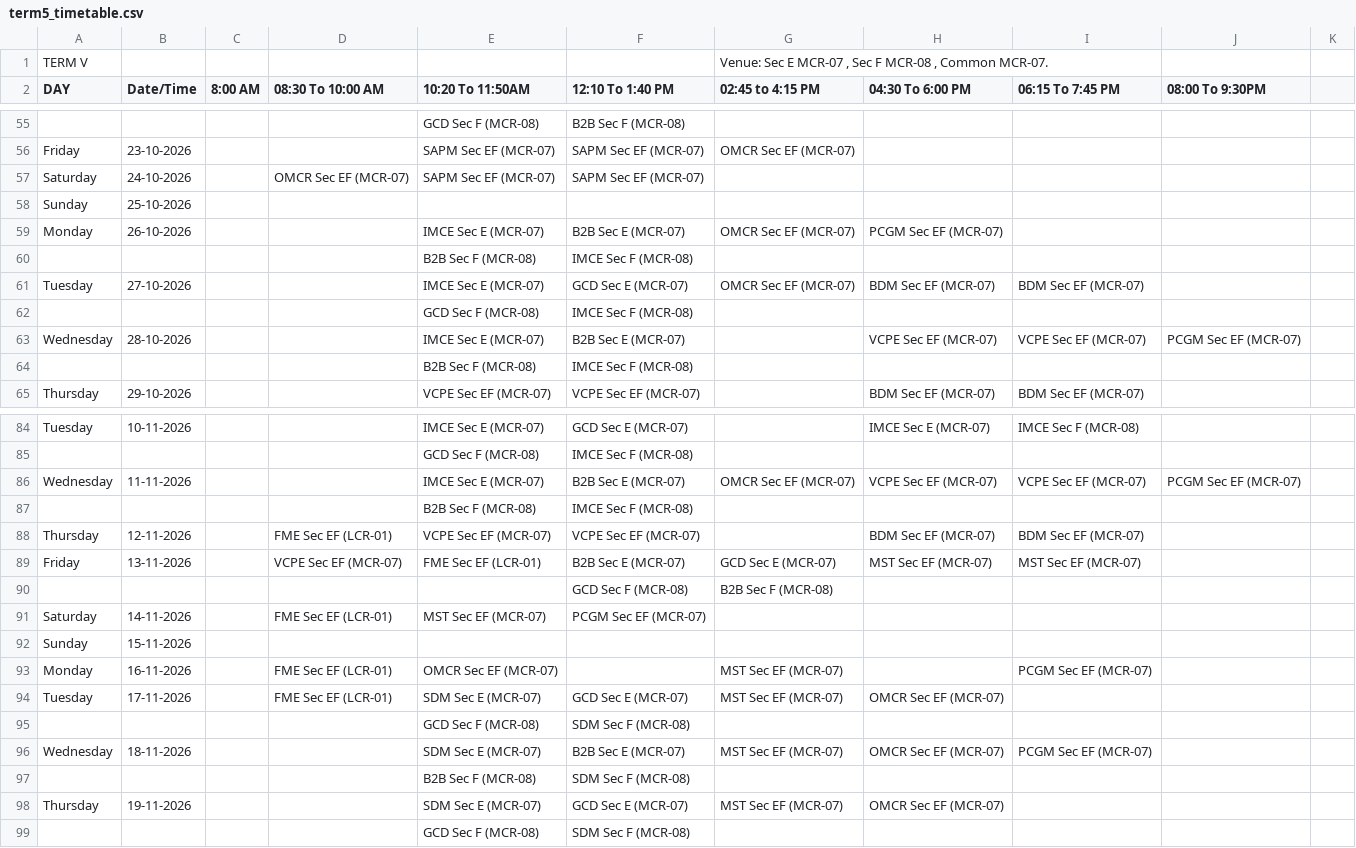
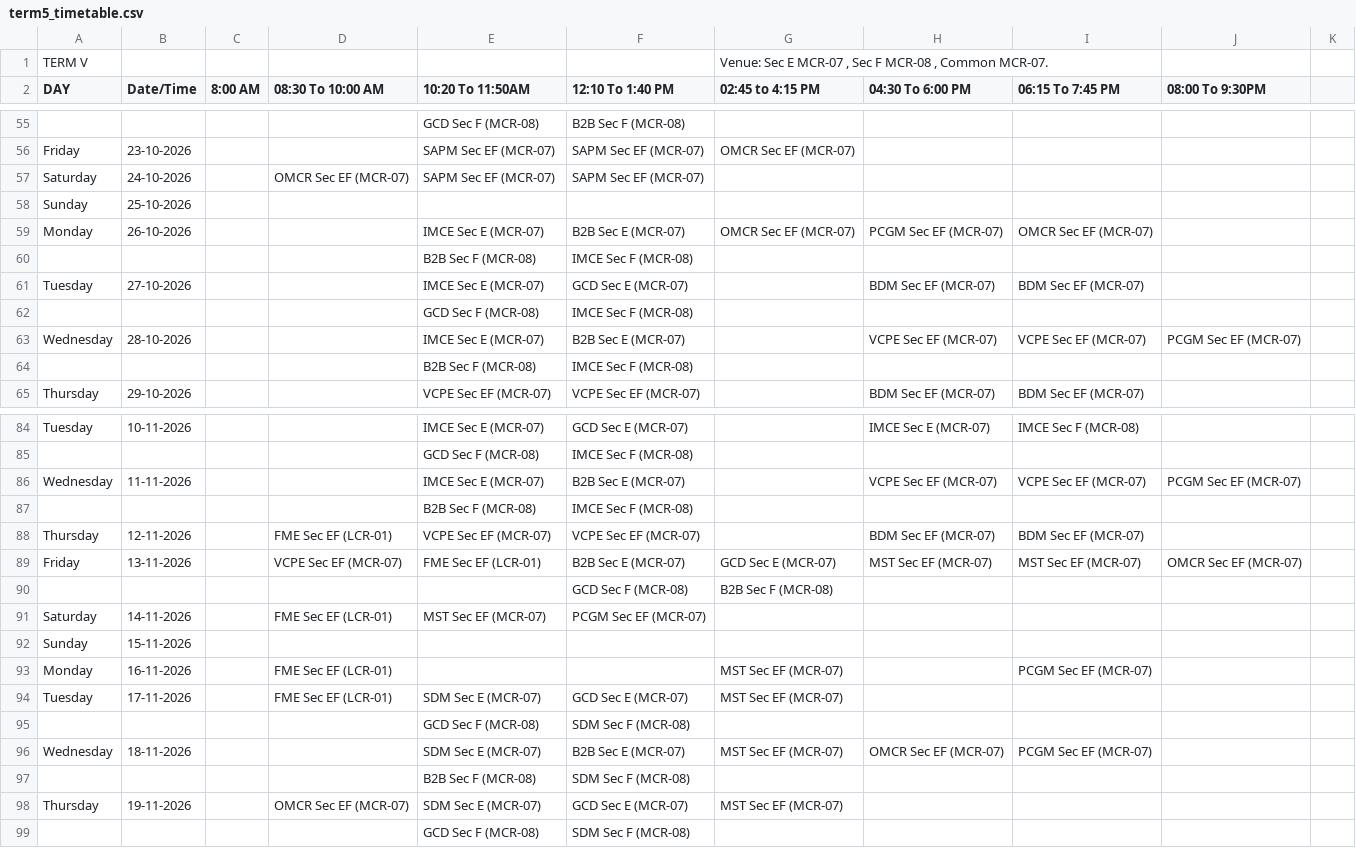
Before and after one commit to Acethelast78/studentdash, a CSV file: term5_timetable.csv, drawn as a sheet; only a part is shown, gaps mark what is left out; the diff covers the shown part only; the diff names each change by its address in the sheet, - before the commit and + after, or states it on an @@ line.

```diff
--- a/term5_timetable.csv
+++ b/term5_timetable.csv
-I59 (06:15 To 7:45 PM): (empty)
+I59 (06:15 To 7:45 PM): OMCR Sec EF (MCR-07)
-G61 (02:45 to 4:15 PM): OMCR Sec EF (MCR-07)
+G61 (02:45 to 4:15 PM): (empty)
-G86 (02:45 to 4:15 PM): OMCR Sec EF (MCR-07)
+G86 (02:45 to 4:15 PM): (empty)
-J89 (08:00 To 9:30PM): (empty)
+J89 (08:00 To 9:30PM): OMCR Sec EF (MCR-07)
-E93 (10:20 To 11:50AM): OMCR Sec EF (MCR-07)
+E93 (10:20 To 11:50AM): (empty)
-H94 (04:30 To 6:00 PM): OMCR Sec EF (MCR-07)
+H94 (04:30 To 6:00 PM): (empty)
-D98 (08:30 To 10:00 AM): (empty)
+D98 (08:30 To 10:00 AM): OMCR Sec EF (MCR-07)
-H98 (04:30 To 6:00 PM): OMCR Sec EF (MCR-07)
+H98 (04:30 To 6:00 PM): (empty)
```
Also changed, not shown: 2 edited cells elsewhere in this file, 2 other files.
